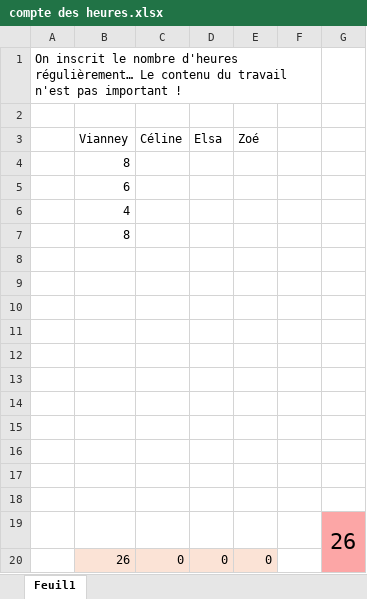
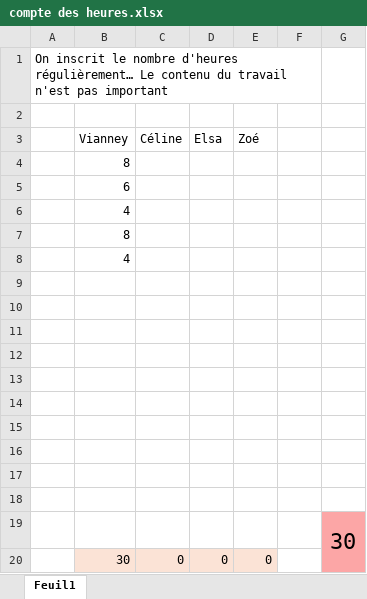
Before and after one commit to VianneydP/pappl, an Excel workbook: compte des heures.xlsx, sheet Feuil1, drawn as a sheet; values as stored, in another font and other column widths than the file's, no borders; removed rows and columns are numbered as before the commit, all else as after; the diff names each change by its address in the sheet, - before the commit and + after, or states it on an @@ line.

```diff
--- a/compte des heures.xlsx (sheet Feuil1)
+++ b/compte des heures.xlsx (sheet Feuil1)
-A1: …pas important !
+A1: …pas important
+row 8:  | 4
-row 18: (empty)
-G19: 26
+G19: 30
-B20 (Vianney): 26
+B20 (Vianney): 30
```
Also changed, not shown: 7 other files.
